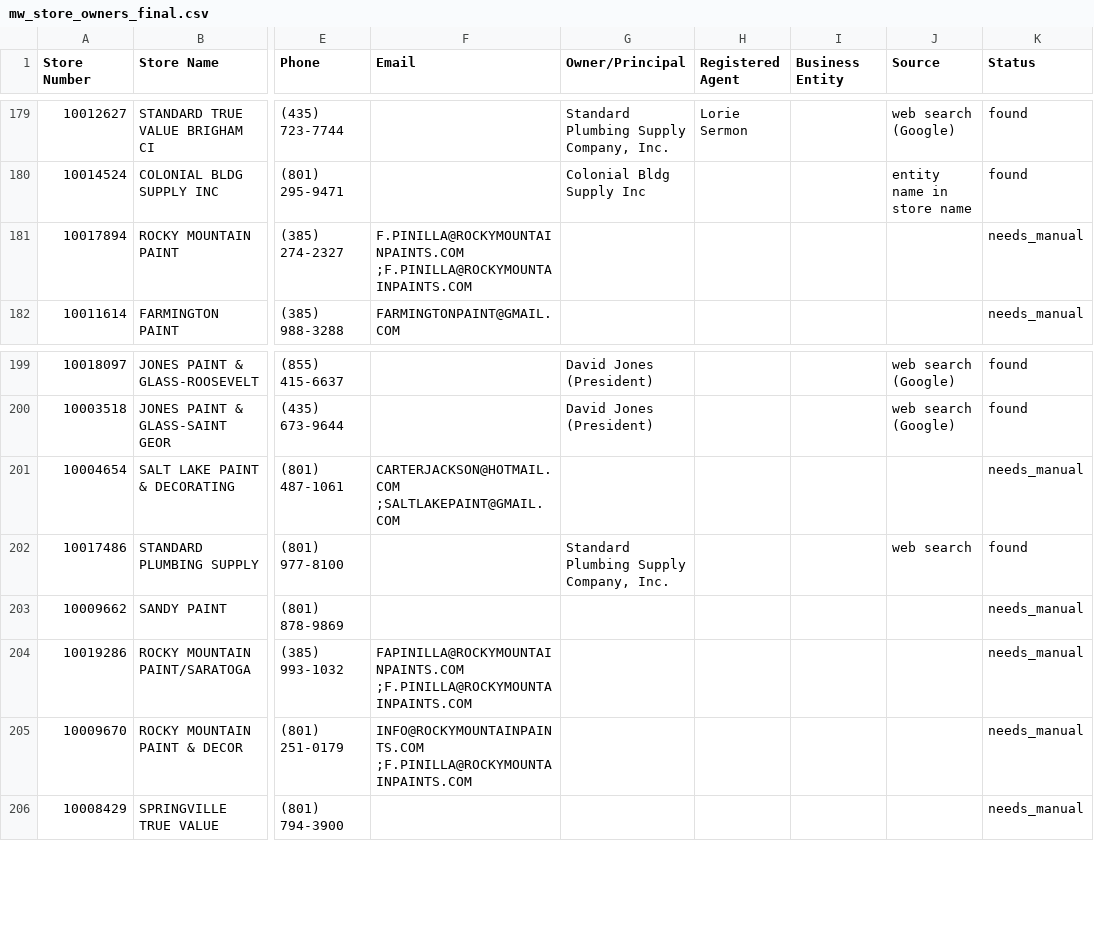
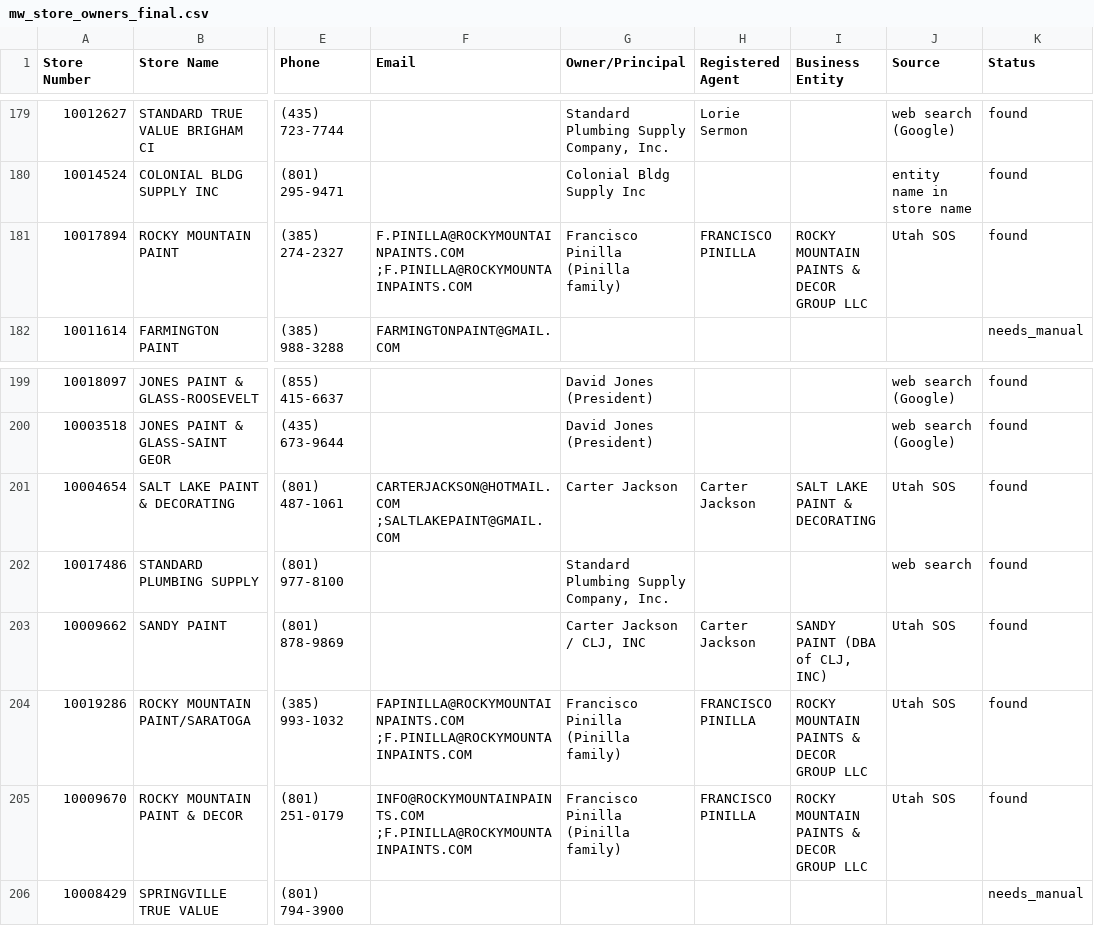
Before and after one commit to wesleysheh/benjamin-moore-stores, a CSV file: mw_store_owners_final.csv, drawn as a sheet; only a part is shown, gaps mark what is left out; the diff names each change by its address in the sheet, - before the commit and + after, or states it on an @@ line.

Commit message:
Update: 201/236 found - added UT stores (Pinilla family, Carter Jackson)

```diff
--- a/mw_store_owners_final.csv
+++ b/mw_store_owners_final.csv
-G181 (Owner/Principal): (empty)
+G181 (Owner/Principal): Francisco Pinilla (Pinilla family)
-H181 (Registered Agent): (empty)
+H181 (Registered Agent): FRANCISCO PINILLA
-I181 (Business Entity): (empty)
+I181 (Business Entity): ROCKY MOUNTAIN PAINTS & DECOR GROUP LLC
-J181 (Source): (empty)
+J181 (Source): Utah SOS
-K181 (Status): needs_manual
+K181 (Status): found
-G201 (Owner/Principal): (empty)
+G201 (Owner/Principal): Carter Jackson
-H201 (Registered Agent): (empty)
+H201 (Registered Agent): Carter Jackson
-I201 (Business Entity): (empty)
+I201 (Business Entity): SALT LAKE PAINT & DECORATING
-J201 (Source): (empty)
+J201 (Source): Utah SOS
-K201 (Status): needs_manual
+K201 (Status): found
-G203 (Owner/Principal): (empty)
+G203 (Owner/Principal): Carter Jackson / CLJ, INC
-H203 (Registered Agent): (empty)
+H203 (Registered Agent): Carter Jackson
-I203 (Business Entity): (empty)
+I203 (Business Entity): SANDY PAINT (DBA of CLJ, INC)
-J203:J205 (Source): (empty)
+J203:J205 (Source): Utah SOS
-K203:K205 (Status): needs_manual
+K203:K205 (Status): found
-G204:G205 (Owner/Principal): (empty)
+G204:G205 (Owner/Principal): Francisco Pinilla (Pinilla family)
-H204:H205 (Registered Agent): (empty)
+H204:H205 (Registered Agent): FRANCISCO PINILLA
-I204:I205 (Business Entity): (empty)
+I204:I205 (Business Entity): ROCKY MOUNTAIN PAINTS & DECOR GROUP LLC
```
Also changed, not shown: 8 other files.
